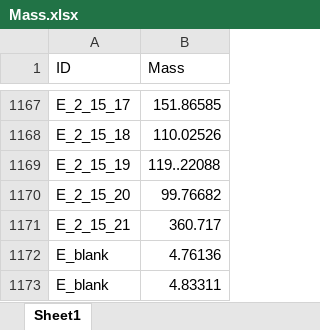
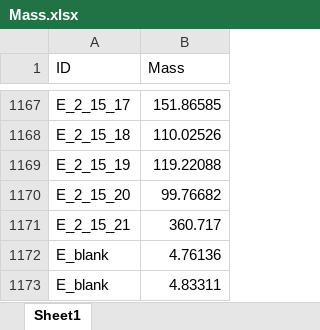
Before and after one commit to lukaseamus/kelp-burial, an Excel workbook: Carbon/Mass.xlsx, sheet Sheet1, drawn as a sheet; only a part is shown, gaps mark what is left out; values as stored, in another font and other column widths than the file's, no borders; the diff names each change by its address in the sheet, - before the commit and + after, or states it on an @@ line.

```diff
--- a/Carbon/Mass.xlsx (sheet Sheet1)
+++ b/Carbon/Mass.xlsx (sheet Sheet1)
-B1169 (Mass): 119..22088
+B1169 (Mass): 119.22088
```
Also changed, not shown: Carbon/d13C_Kelp.xlsx, Carbon/d13C_Sediment.xlsx, 39 other files.
